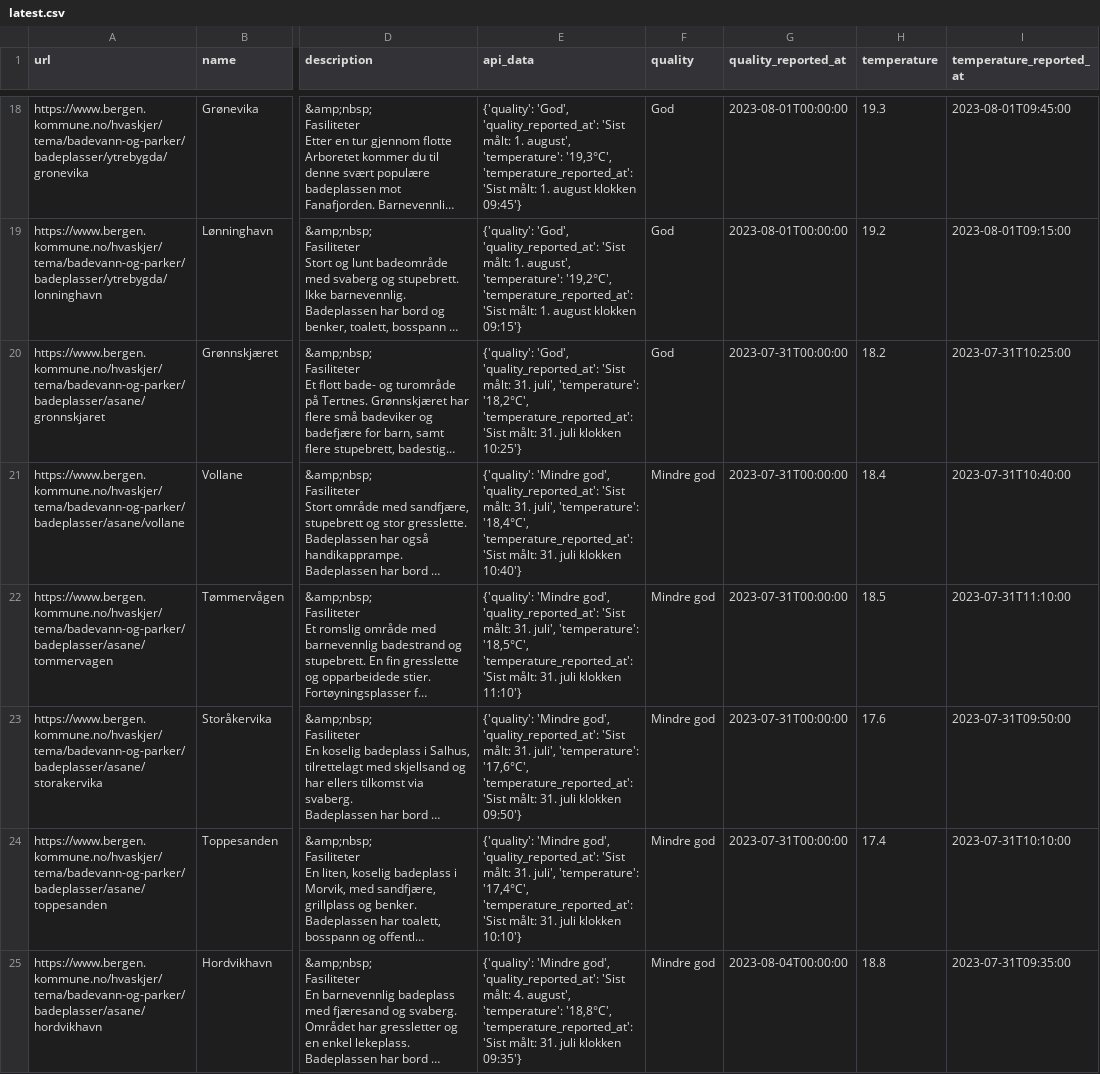
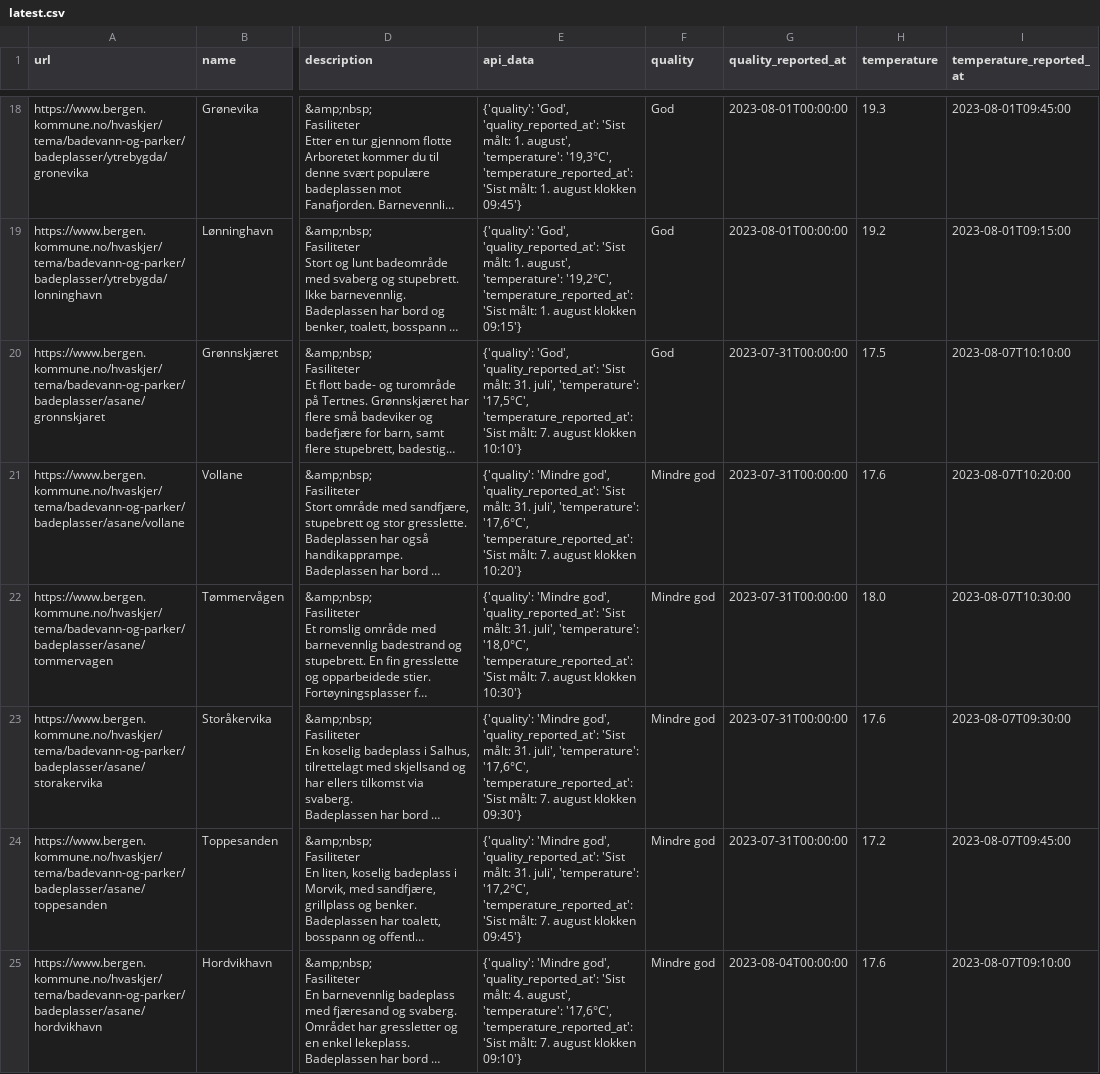
Before and after one commit to BergensTidende/badetemp-scraper, a CSV file: data/latest.csv, drawn as a sheet; only a part is shown, gaps mark what is left out; long unchanged cells end in …; the diff covers the shown part only; the diff names each change by its address in the sheet, - before the commit and + after, or states it on an @@ line.

```diff
--- a/data/latest.csv
+++ b/data/latest.csv
-E20 (api_data): …juli', 'temperature': '18,2°C', 'temperature_reported_at': 'Sist målt: 31. juli klokken 10:25'}
+E20 (api_data): …juli', 'temperature': '17,5°C', 'temperature_reported_at': 'Sist målt: 7. august klokken 10:10'}
-H20 (temperature): 18.2
+H20 (temperature): 17.5
-I20 (temperature_reported_at): 2023-07-31T10:25:00
+I20 (temperature_reported_at): 2023-08-07T10:10:00
-E21 (api_data): …juli', 'temperature': '18,4°C', 'temperature_reported_at': 'Sist målt: 31. juli klokken 10:40'}
+E21 (api_data): …juli', 'temperature': '17,6°C', 'temperature_reported_at': 'Sist målt: 7. august klokken 10:20'}
-H21 (temperature): 18.4
+H21 (temperature): 17.6
-I21 (temperature_reported_at): 2023-07-31T10:40:00
+I21 (temperature_reported_at): 2023-08-07T10:20:00
-E22 (api_data): …juli', 'temperature': '18,5°C', 'temperature_reported_at': 'Sist målt: 31. juli klokken 11:10'}
+E22 (api_data): …juli', 'temperature': '18,0°C', 'temperature_reported_at': 'Sist målt: 7. august klokken 10:30'}
-H22 (temperature): 18.5
+H22 (temperature): 18.0
-I22 (temperature_reported_at): 2023-07-31T11:10:00
+I22 (temperature_reported_at): 2023-08-07T10:30:00
-E23 (api_data): …'Sist målt: 31. juli klokken 09:50'}
+E23 (api_data): …'Sist målt: 7. august klokken 09:30'}
-I23 (temperature_reported_at): 2023-07-31T09:50:00
+I23 (temperature_reported_at): 2023-08-07T09:30:00
-E24 (api_data): …juli', 'temperature': '17,4°C', 'temperature_reported_at': 'Sist målt: 31. juli klokken 10:10'}
+E24 (api_data): …juli', 'temperature': '17,2°C', 'temperature_reported_at': 'Sist målt: 7. august klokken 09:45'}
-H24 (temperature): 17.4
+H24 (temperature): 17.2
-I24 (temperature_reported_at): 2023-07-31T10:10:00
+I24 (temperature_reported_at): 2023-08-07T09:45:00
-E25 (api_data): …august', 'temperature': '18,8°C', 'temperature_reported_at': 'Sist målt: 31. juli klokken 09:35'}
+E25 (api_data): …august', 'temperature': '17,6°C', 'temperature_reported_at': 'Sist målt: 7. august klokken 09:10'}
-H25 (temperature): 18.8
+H25 (temperature): 17.6
-I25 (temperature_reported_at): 2023-07-31T09:35:00
+I25 (temperature_reported_at): 2023-08-07T09:10:00
```
Also changed, not shown: 30 edited cells elsewhere in this file, 1 other file.
